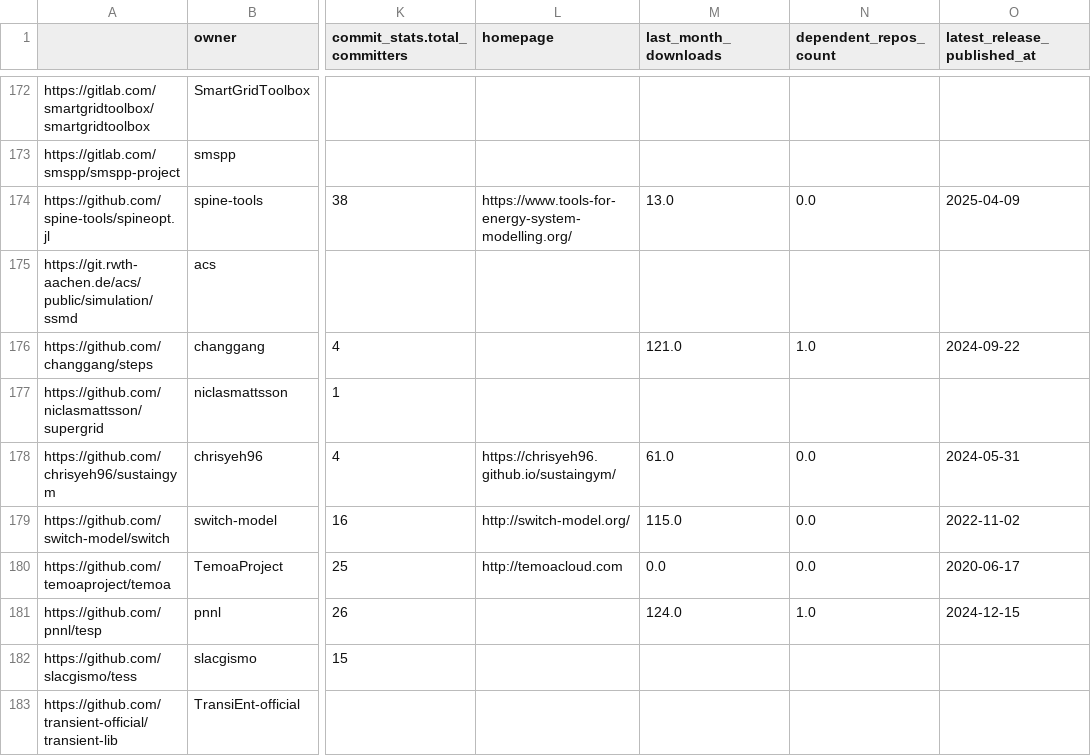
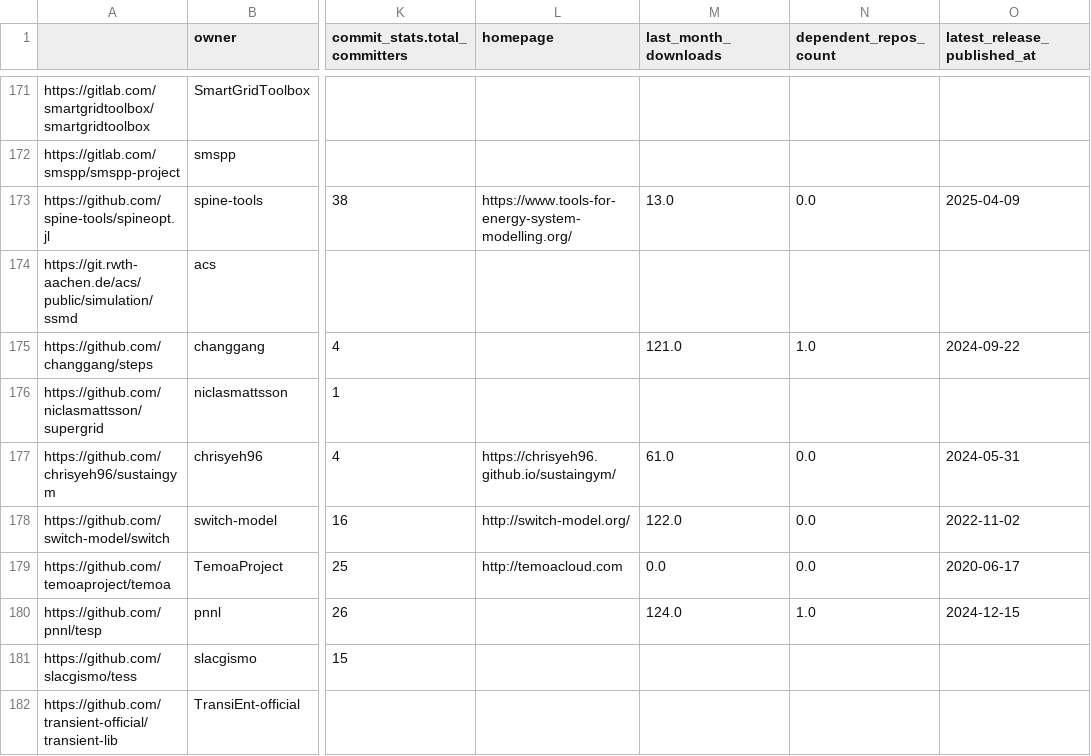
Before and after one commit to open-energy-transition/openmod-tracker, a CSV file: inventory/output/stats.csv, drawn as a sheet; only a part is shown, gaps mark what is left out; addresses are those after the commit; the diff covers the shown part only; the diff names each change by its address in the sheet, - before the commit and + after, or states it on an @@ line.

```diff
--- a/inventory/output/stats.csv
+++ b/inventory/output/stats.csv
-M178 (last_month_downloads): 115.0
+M178 (last_month_downloads): 122.0
```
Also changed, not shown: 1 removed row and 20 edited cells elsewhere in this file.
